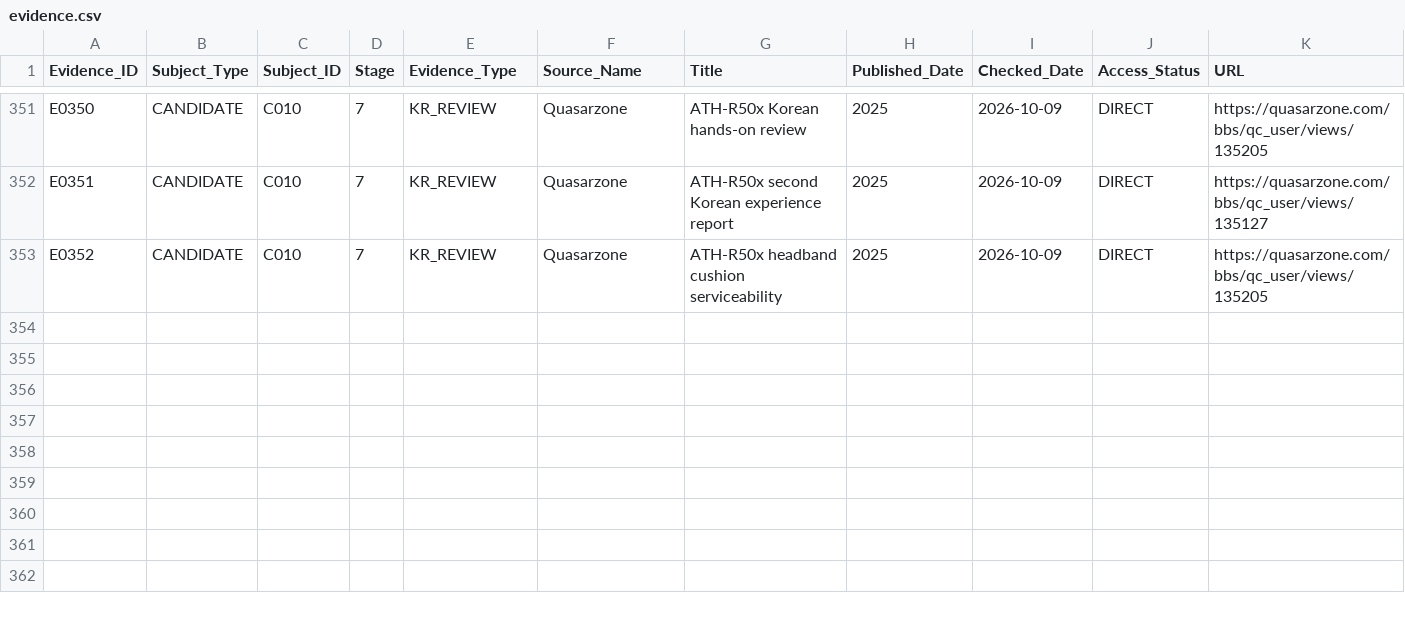
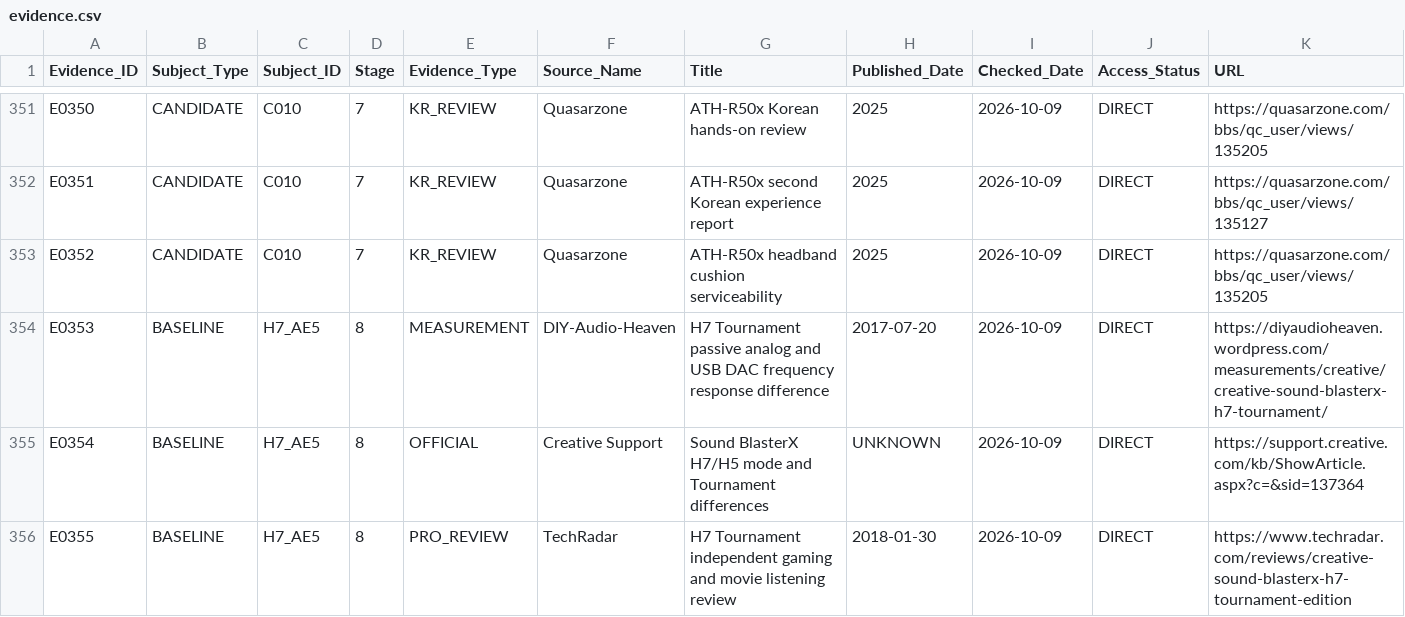
Before and after one commit to JungDS/audio-gear-research, a CSV file: data/evidence.csv, drawn as a sheet; only a part is shown, gaps mark what is left out; rows hold the shown columns only; the diff names each change by its address in the sheet, - before the commit and + after, or states it on an @@ line.

Commit message:
Anchor Step 8 predicted change vectors to independent H7 passive-mode measurements and manufacturer connection facts

```diff
--- a/data/evidence.csv
+++ b/data/evidence.csv
+row 354: E0353 | BASELINE | H7_AE5 | 8 | MEASUREMENT | DIY-Audio-Heaven | H7 Tournament passive analog and USB DAC frequency response difference | 2017-07-20 | 2026-10-09 | DIRECT | https://diyaudioheaven.wordpress.com/measurements/creative/creative-sound-blasterx-h7-tournament/
+row 355: E0354 | BASELINE | H7_AE5 | 8 | OFFICIAL | Creative Support | Sound BlasterX H7/H5 mode and Tournament differences | UNKNOWN | 2026-10-09 | DIRECT | https://support.creative.com/kb/ShowArticle.aspx?c=&sid=137364
+row 356: E0355 | BASELINE | H7_AE5 | 8 | PRO_REVIEW | TechRadar | H7 Tournament independent gaming and movie listening review | 2018-01-30 | 2026-10-09 | DIRECT | https://www.techradar.com/reviews/creative-sound-blasterx-h7-tournament-edition
```
